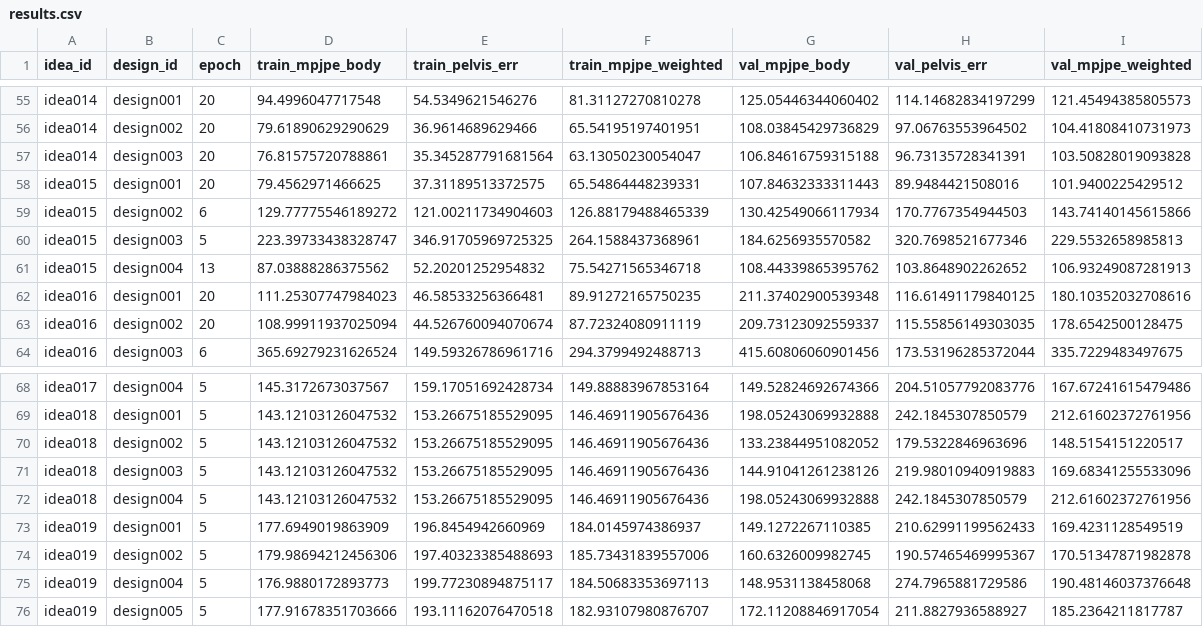
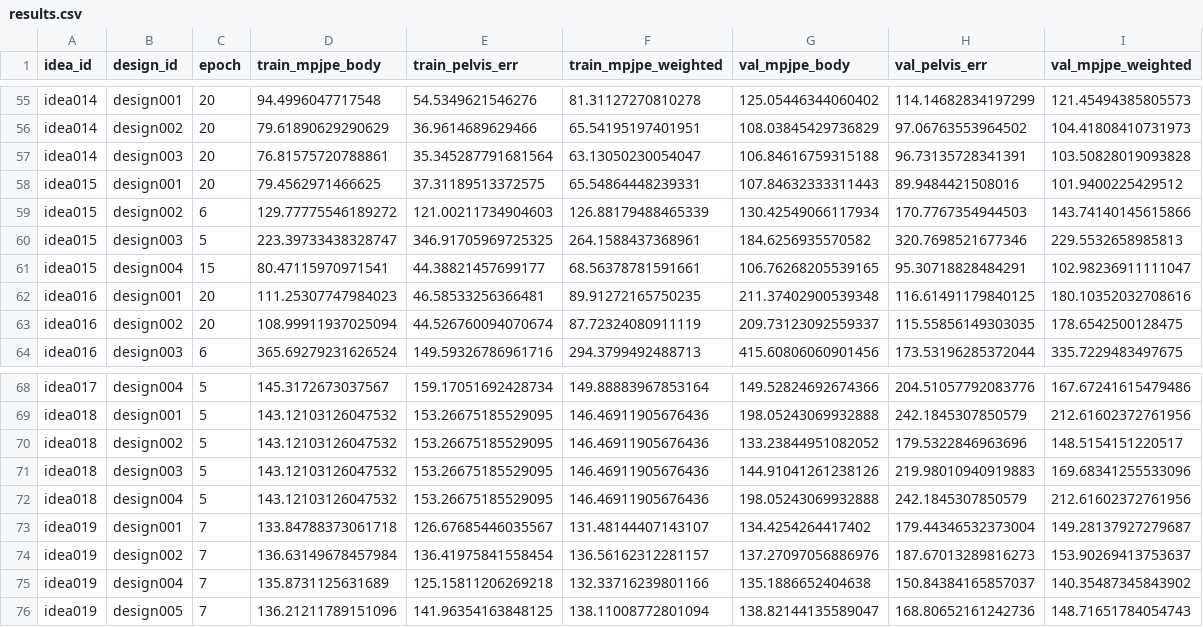
Before and after one commit to yanghangAI/autosapiens, a CSV file: results.csv, drawn as a sheet; only a part is shown, gaps mark what is left out; removed rows and columns are numbered as before the commit, all else as after; the diff names each change by its address in the sheet, - before the commit and + after, or states it on an @@ line.

Commit message:
Auto-commit results [2026-04-13 03:47:27 UTC]

```diff
--- a/results.csv
+++ b/results.csv
-row 61: idea015 | design004 | 13 | 87.03888286375562 | 52.20201252954832 | 75.54271565346718 | 108.44339865395762 | 103.8648902262652 | 106.93249087281913
+row 61: idea015 | design004 | 15 | 80.47115970971541 | 44.38821457699177 | 68.56378781591661 | 106.76268205539165 | 95.30718828484291 | 102.98236911111047
-row 73: idea019 | design001 | 5 | 177.6949019863909 | 196.8454942660969 | 184.0145974386937 | 149.1272267110385 | 210.62991199562433 | 169.4231128549519
-row 74: idea019 | design002 | 5 | 179.98694212456306 | 197.40323385488693 | 185.73431839557006 | 160.6326009982745 | 190.57465469995367 | 170.51347871982878
-row 75: idea019 | design004 | 5 | 176.9880172893773 | 199.77230894875117 | 184.50683353697113 | 148.9531138458068 | 274.7965881729586 | 190.48146037376648
-row 76: idea019 | design005 | 5 | 177.91678351703666 | 193.11162076470518 | 182.93107980876707 | 172.11208846917054 | 211.8827936588927 | 185.2364211817787
+row 73: idea019 | design001 | 7 | 133.84788373061718 | 126.67685446035567 | 131.48144407143107 | 134.4254264417402 | 179.44346532373004 | 149.28137927279687
+row 74: idea019 | design002 | 7 | 136.63149678457984 | 136.41975841558454 | 136.56162312281157 | 137.27097056886976 | 187.67013289816273 | 153.90269413753637
+row 75: idea019 | design004 | 7 | 135.8731125631689 | 125.15811206269218 | 132.33716239801166 | 135.1886652404638 | 150.84384165857037 | 140.35487345843902
+row 76: idea019 | design005 | 7 | 136.21211789151096 | 141.96354163848125 | 138.11008772801094 | 138.82144135589047 | 168.80652161242736 | 148.71651784054743
```
Also changed, not shown: runs/idea015/design004/metrics.csv, runs/idea019/design001/metrics.csv, 12 other files.
